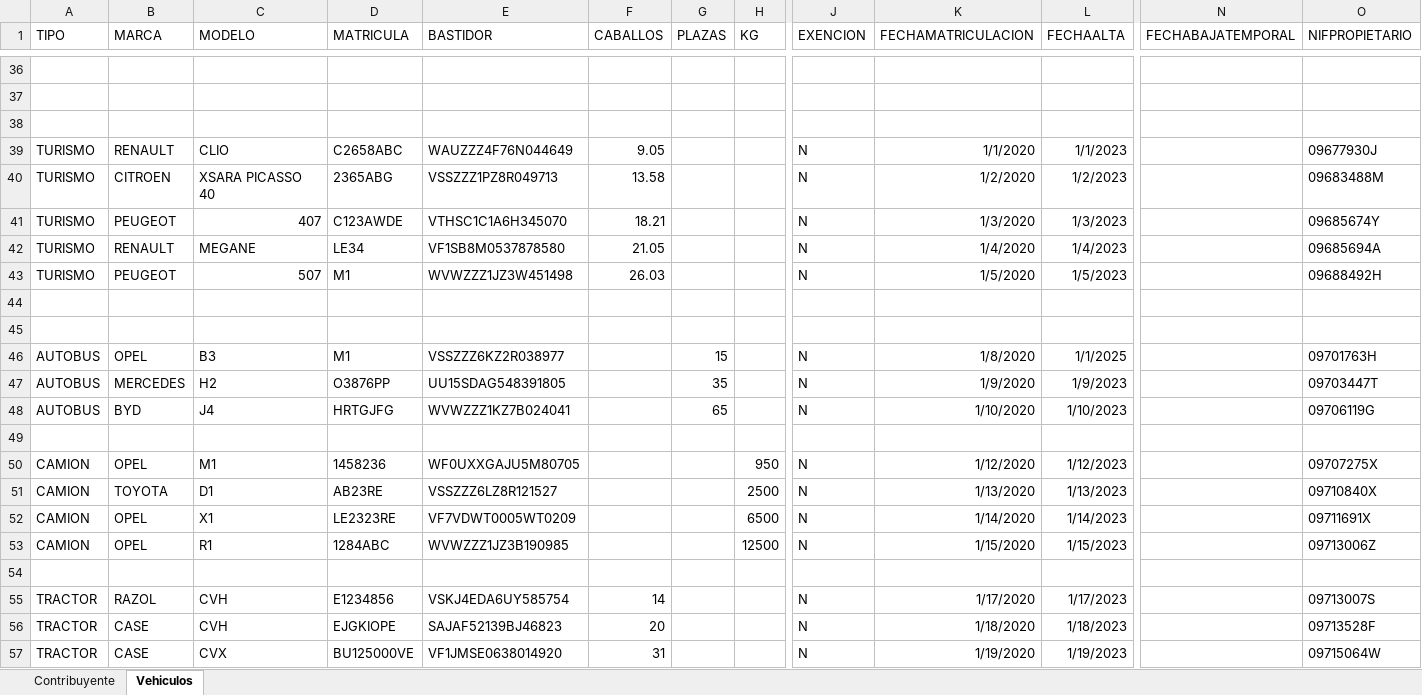
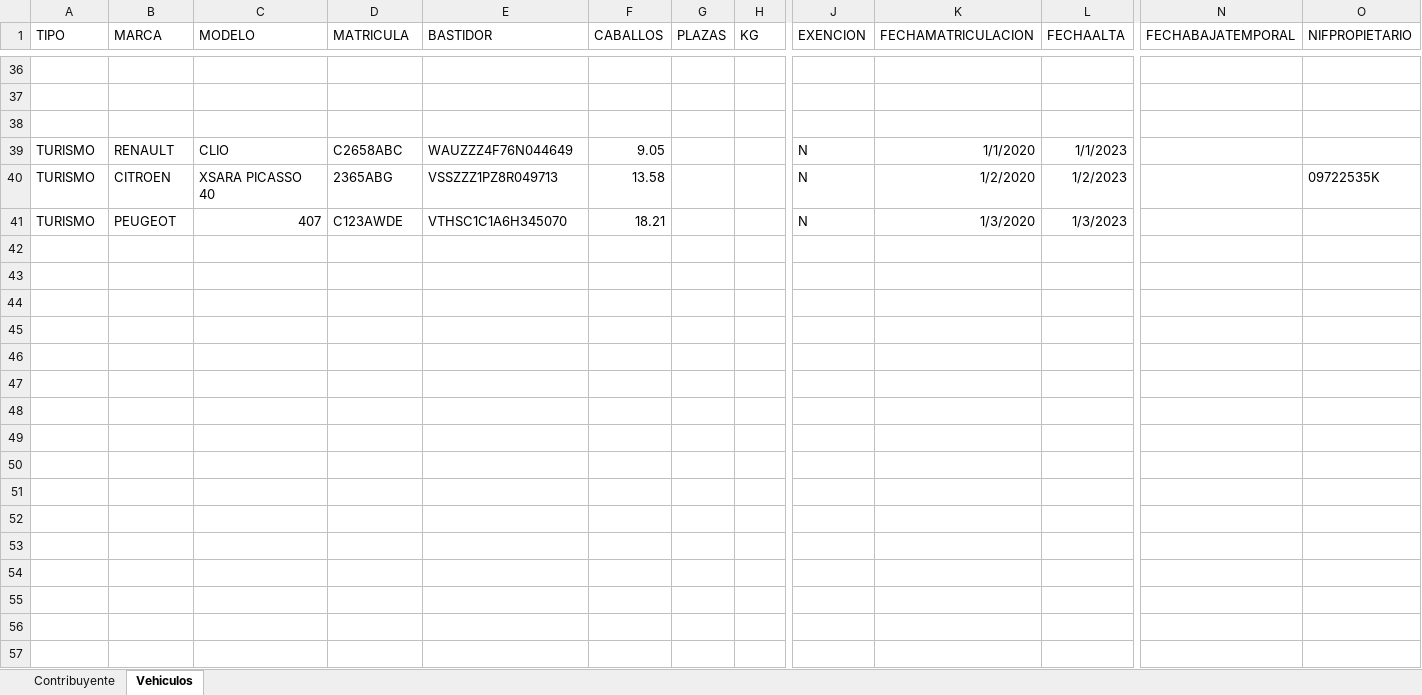
Before and after one commit to dalcoa00/IVTM, an Excel workbook: resources/SistemasVehiculos.xlsx, sheet Vehiculos, drawn as a sheet; only a part is shown, gaps mark what is left out; values as stored, in another font and other column widths than the file's, no borders; rows hold the shown columns only; the diff covers the shown part only; the diff names each change by its address in the sheet, - before the commit and + after, or states it on an @@ line.

```diff
--- a/resources/SistemasVehiculos.xlsx (sheet Vehiculos)
+++ b/resources/SistemasVehiculos.xlsx (sheet Vehiculos)
-O39 (NIFPROPIETARIO): 09677930J
+O39 (NIFPROPIETARIO): (empty)
-O40 (NIFPROPIETARIO): 09683488M
+O40 (NIFPROPIETARIO): 09722535K
-O41 (NIFPROPIETARIO): 09685674Y
+O41 (NIFPROPIETARIO): (empty)
-row 42: TURISMO | RENAULT | MEGANE | LE34 | VF1SB8M0537878580 | 21.05 |  |  | N | 1/4/2020 | 1/4/2023 |  | 09685694A
-row 43: TURISMO | PEUGEOT | 507 | M1 | WVWZZZ1JZ3W451498 | 26.03 |  |  | N | 1/5/2020 | 1/5/2023 |  | 09688492H
-row 44: (empty)
-row 45: (empty)
-row 46: AUTOBUS | OPEL | B3 | M1 | VSSZZZ6KZ2R038977 |  | 15 |  | N | 1/8/2020 | 1/1/2025 |  | 09701763H
-row 47: AUTOBUS | MERCEDES | H2 | O3876PP | UU15SDAG548391805 |  | 35 |  | N | 1/9/2020 | 1/9/2023 |  | 09703447T
-row 48: AUTOBUS | BYD | J4 | HRTGJFG | WVWZZZ1KZ7B024041 |  | 65 |  | N | 1/10/2020 | 1/10/2023 |  | 09706119G
-row 49: (empty)
-row 50: CAMION | OPEL | M1 | 1458236 | WF0UXXGAJU5M80705 |  |  | 950 | N | 1/12/2020 | 1/12/2023 |  | 09707275X
-row 51: CAMION | TOYOTA | D1 | AB23RE | VSSZZZ6LZ8R121527 |  |  | 2500 | N | 1/13/2020 | 1/13/2023 |  | 09710840X
-row 52: CAMION | OPEL | X1 | LE2323RE | VF7VDWT0005WT0209 |  |  | 6500 | N | 1/14/2020 | 1/14/2023 |  | 09711691X
-row 53: CAMION | OPEL | R1 | 1284ABC | WVWZZZ1JZ3B190985 |  |  | 12500 | N | 1/15/2020 | 1/15/2023 |  | 09713006Z
-row 54: (empty)
-row 55: TRACTOR | RAZOL | CVH | E1234856 | VSKJ4EDA6UY585754 | 14 |  |  | N | 1/17/2020 | 1/17/2023 |  | 09713007S
-row 56: TRACTOR | CASE | CVH | EJGKIOPE | SAJAF52139BJ46823 | 20 |  |  | N | 1/18/2020 | 1/18/2023 |  | 09713528F
-row 57: TRACTOR | CASE | CVX | BU125000VE | VF1JMSE0638014920 | 31 |  |  | N | 1/19/2020 | 1/19/2023 |  | 09715064W
```
Also changed, not shown: 11 removed rows and 35 edited cells elsewhere in this sheet, sheet Contribuyente, resources/SistemasOrdenanzas.xlsx, 4 other files.
